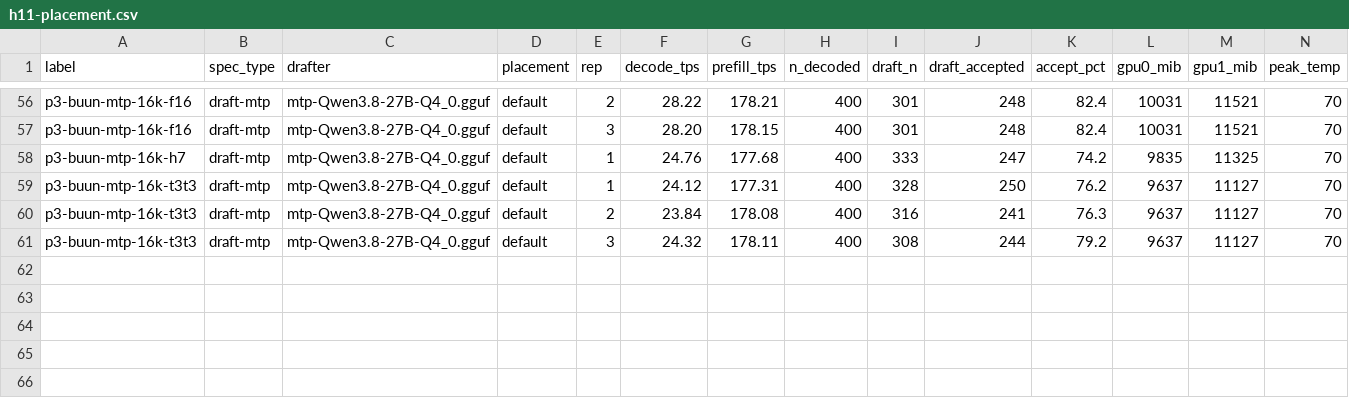
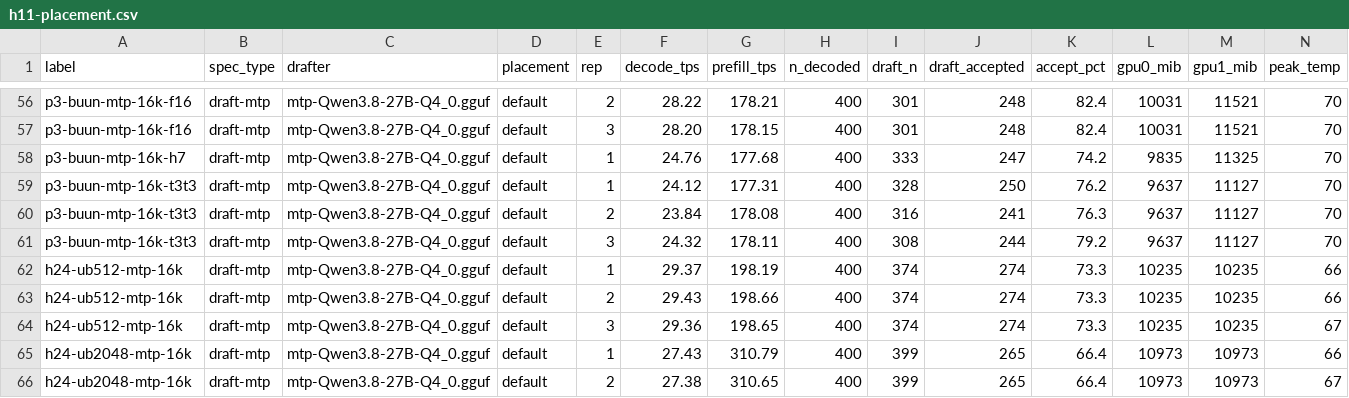
Before and after one commit to Tom1tk/p100-inference-benchmarks, a CSV file: results/h11-placement.csv, drawn as a sheet; only a part is shown, gaps mark what is left out; rows hold the shown columns only; the diff names each change by its address in the sheet, - before the commit and + after, or states it on an @@ line.

Commit message:
H20: finish the 9B -> 27B-IQ3_S reframe across HYPOTHESES/RUNBOOK/Research; correct the prefill claim

```diff
--- a/results/h11-placement.csv
+++ b/results/h11-placement.csv
+row 62: h24-ub512-mtp-16k | draft-mtp | mtp-Qwen3.8-27B-Q4_0.gguf | default | 1 | 29.37 | 198.19 | 400 | 374 | 274 | 73.3 | 10235 | 10235 | 66
+row 63: h24-ub512-mtp-16k | draft-mtp | mtp-Qwen3.8-27B-Q4_0.gguf | default | 2 | 29.43 | 198.66 | 400 | 374 | 274 | 73.3 | 10235 | 10235 | 66
+row 64: h24-ub512-mtp-16k | draft-mtp | mtp-Qwen3.8-27B-Q4_0.gguf | default | 3 | 29.36 | 198.65 | 400 | 374 | 274 | 73.3 | 10235 | 10235 | 67
+row 65: h24-ub2048-mtp-16k | draft-mtp | mtp-Qwen3.8-27B-Q4_0.gguf | default | 1 | 27.43 | 310.79 | 400 | 399 | 265 | 66.4 | 10973 | 10973 | 66
+row 66: h24-ub2048-mtp-16k | draft-mtp | mtp-Qwen3.8-27B-Q4_0.gguf | default | 2 | 27.38 | 310.65 | 400 | 399 | 265 | 66.4 | 10973 | 10973 | 67
```
Also changed, not shown: 10 other files.
